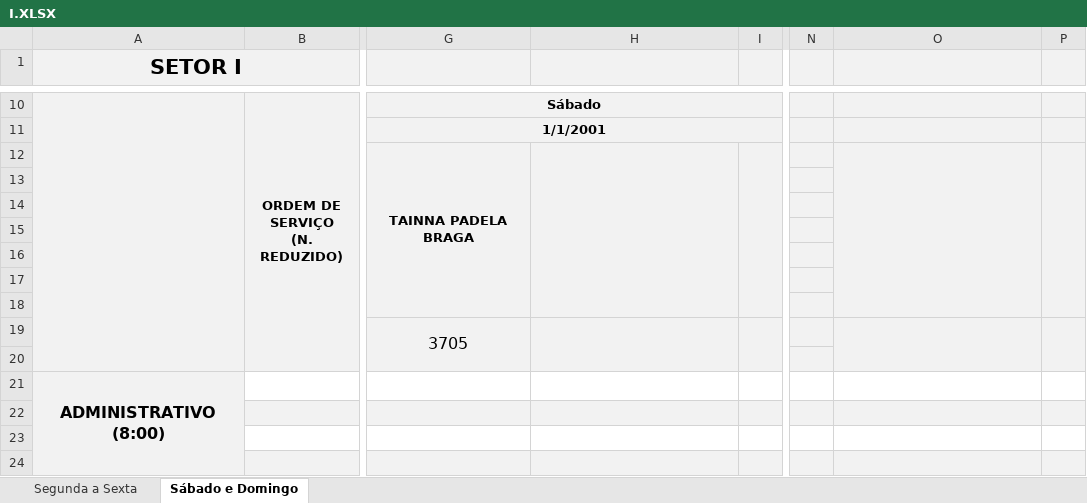
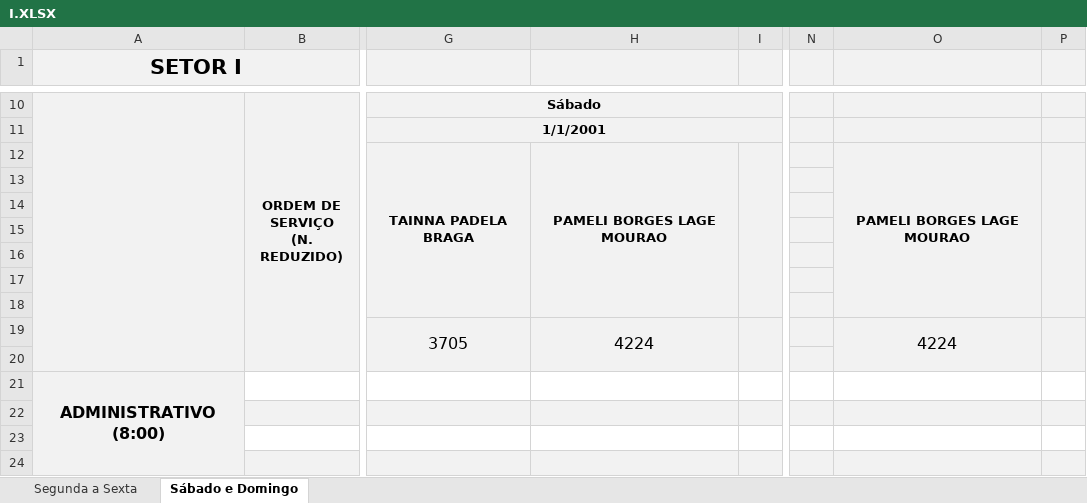
Before and after one commit to flipbit03/sisaprop, an Excel workbook: outputs/sisaprophelper#autoaprop/autoapropxlsx/I.XLSX, sheet Sábado e Domingo, drawn as a sheet; only a part is shown, gaps mark what is left out; values as stored, in another font and other column widths than the file's, no borders; the diff names each change by its address in the sheet, - before the commit and + after, or states it on an @@ line.

```diff
--- a/outputs/sisaprophelper#autoaprop/autoapropxlsx/I.XLSX (sheet Sábado e Domingo)
+++ b/outputs/sisaprophelper#autoaprop/autoapropxlsx/I.XLSX (sheet Sábado e Domingo)
-H12: (empty)
+H12: PAMELI BORGES LAGE MOURAO
-O12: (empty)
+O12: PAMELI BORGES LAGE MOURAO
-H19: (empty)
+H19: 4224
-O19: (empty)
+O19: 4224
```
Also changed, not shown: sheet Segunda a Sexta, outputs/sisaprophelper#autoaprop/autoapropxlsx/IE-CEP.XLSX.
